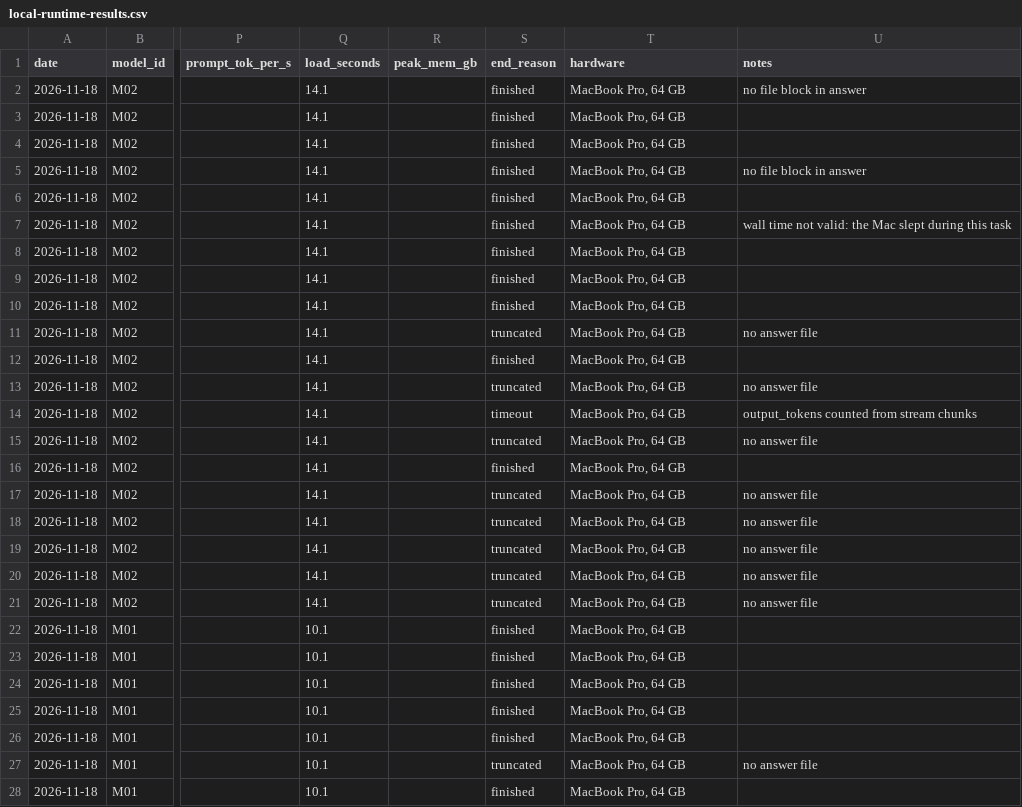
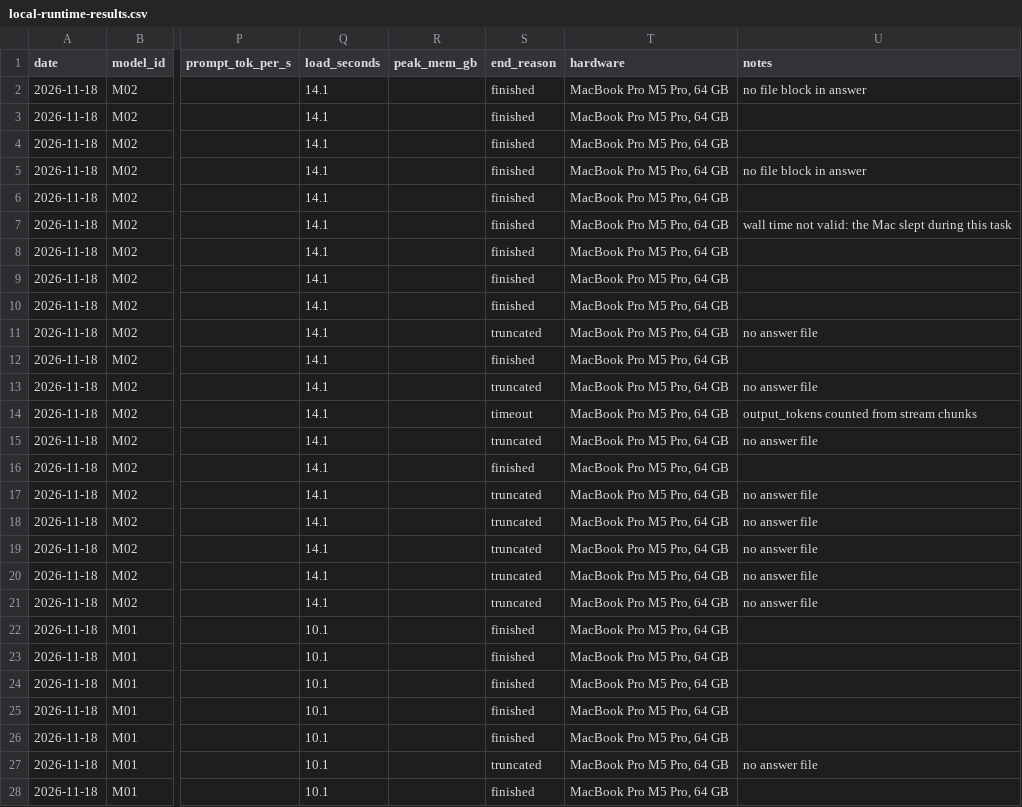
Before and after one commit to maxgerashenko/LLMeter, a CSV file: data/local-runtime-results.csv, drawn as a sheet; only a part is shown, gaps mark what is left out; the diff covers the shown part only; the diff names each change by its address in the sheet, - before the commit and + after, or states it on an @@ line.

Commit message:
Title the Runs page for MacBook Pro M5 Pro, 64 GB

```diff
--- a/data/local-runtime-results.csv
+++ b/data/local-runtime-results.csv
-T2:T28 (hardware): MacBook Pro, 64 GB
+T2:T28 (hardware): MacBook Pro M5 Pro, 64 GB
```
Also changed, not shown: 53 edited cells elsewhere in this file, docs/data/local-runtime-results.csv, 4 other files.
